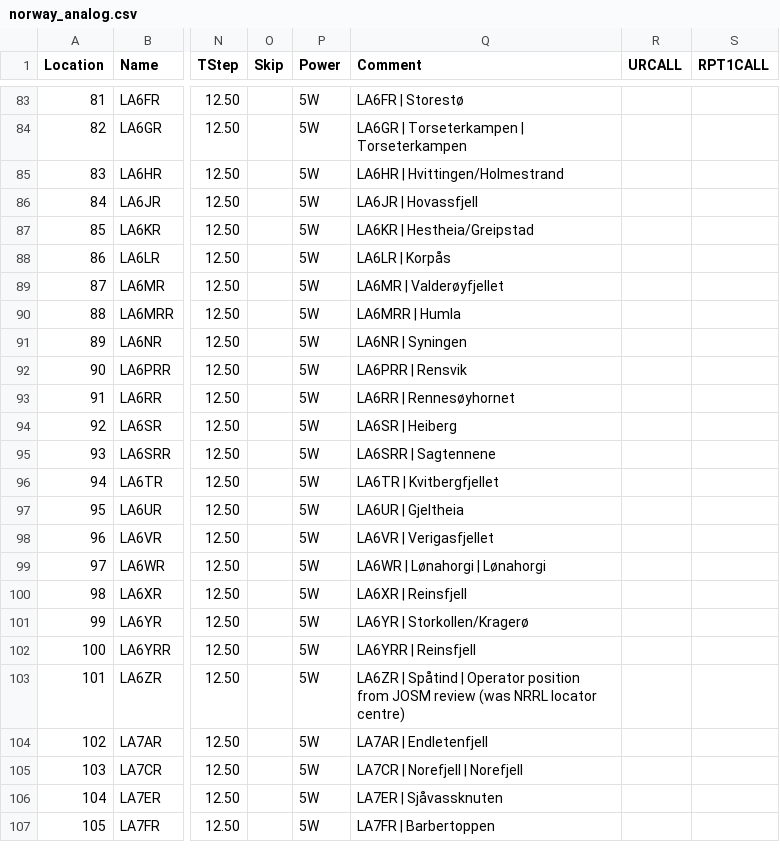
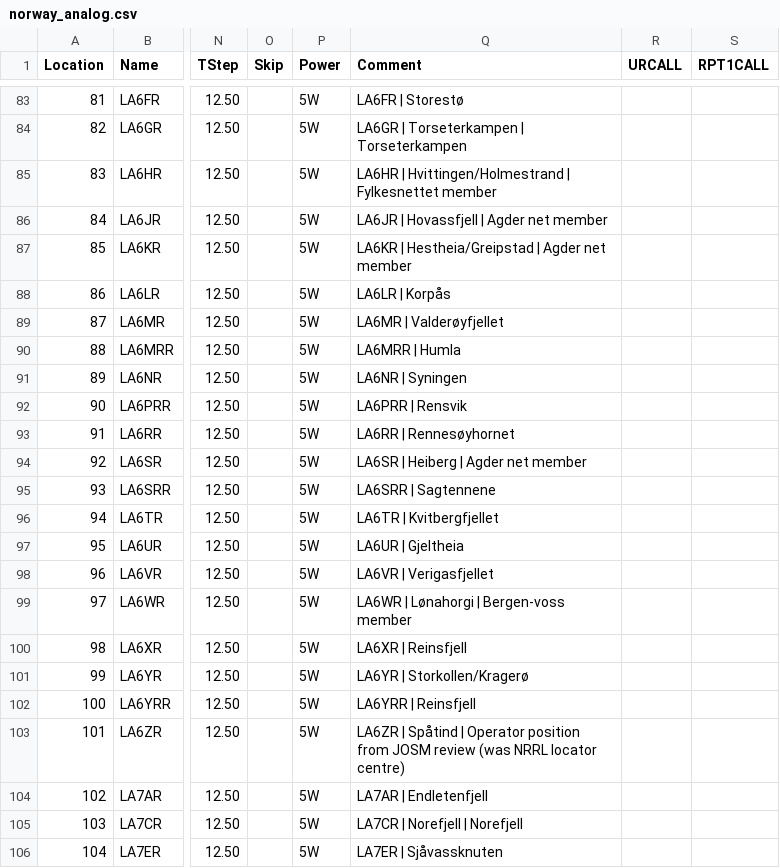
Before and after one commit to Supermagnum/repeater-crosscheck, a CSV file: output/htcommander/norway_analog.csv, drawn as a sheet; only a part is shown, gaps mark what is left out; the shorter side is filled out with more unchanged rows; the diff covers the shown part only; the diff names each change by its address in the sheet, - before the commit and + after, or states it on an @@ line.

```diff
--- a/output/htcommander/norway_analog.csv
+++ b/output/htcommander/norway_analog.csv
-Q85 (Comment): LA6HR | Hvittingen/Holmestrand
+Q85 (Comment): LA6HR | Hvittingen/Holmestrand | Fylkesnettet member
-Q86 (Comment): LA6JR | Hovassfjell
+Q86 (Comment): LA6JR | Hovassfjell | Agder net member
-Q87 (Comment): LA6KR | Hestheia/Greipstad
+Q87 (Comment): LA6KR | Hestheia/Greipstad | Agder net member
-Q94 (Comment): LA6SR | Heiberg
+Q94 (Comment): LA6SR | Heiberg | Agder net member
-Q99 (Comment): LA6WR | Lønahorgi | Lønahorgi
+Q99 (Comment): LA6WR | Lønahorgi | Bergen-voss member
```
Also changed, not shown: 9 edited cells elsewhere in this file, output/htcommander/Fylkesnettet.csv, 13 other files.
